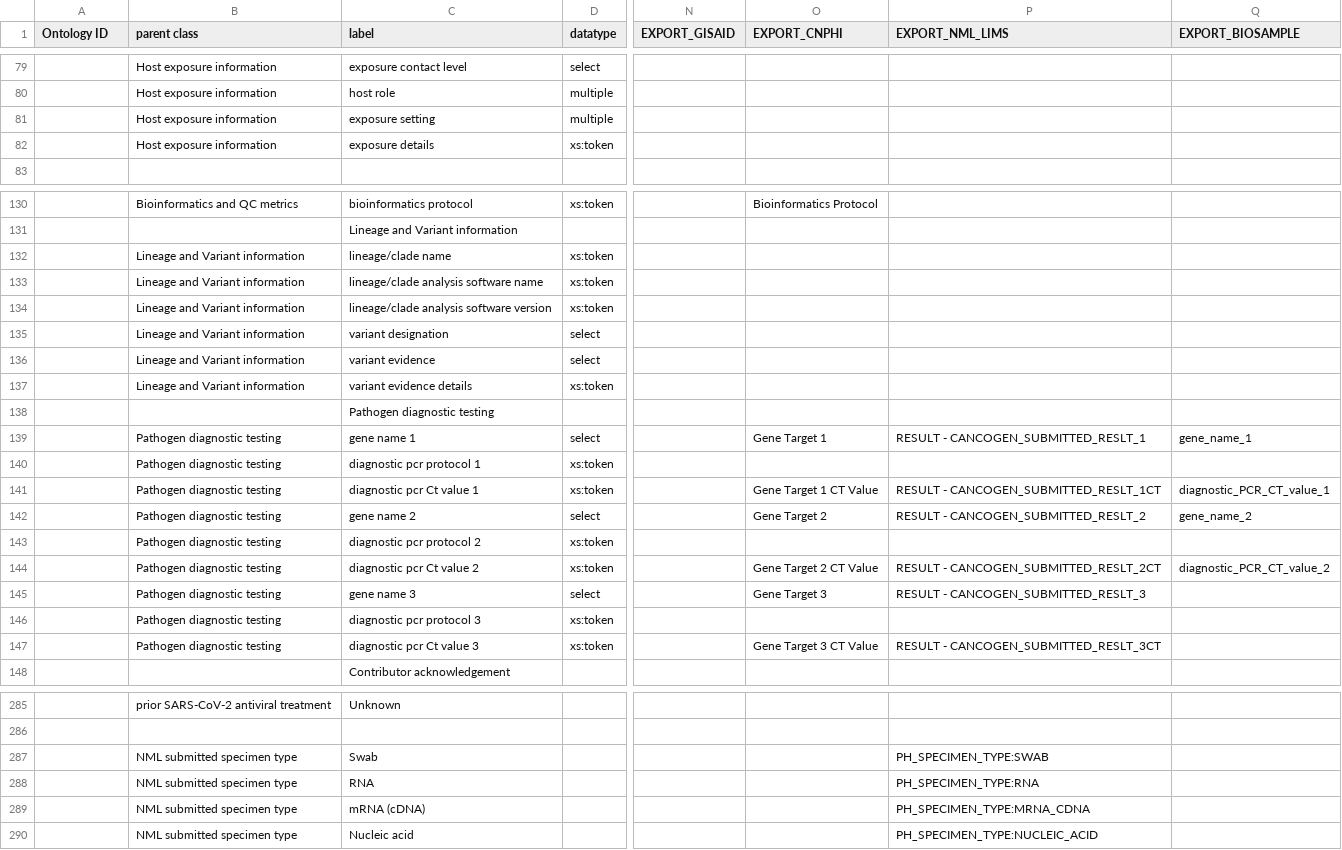
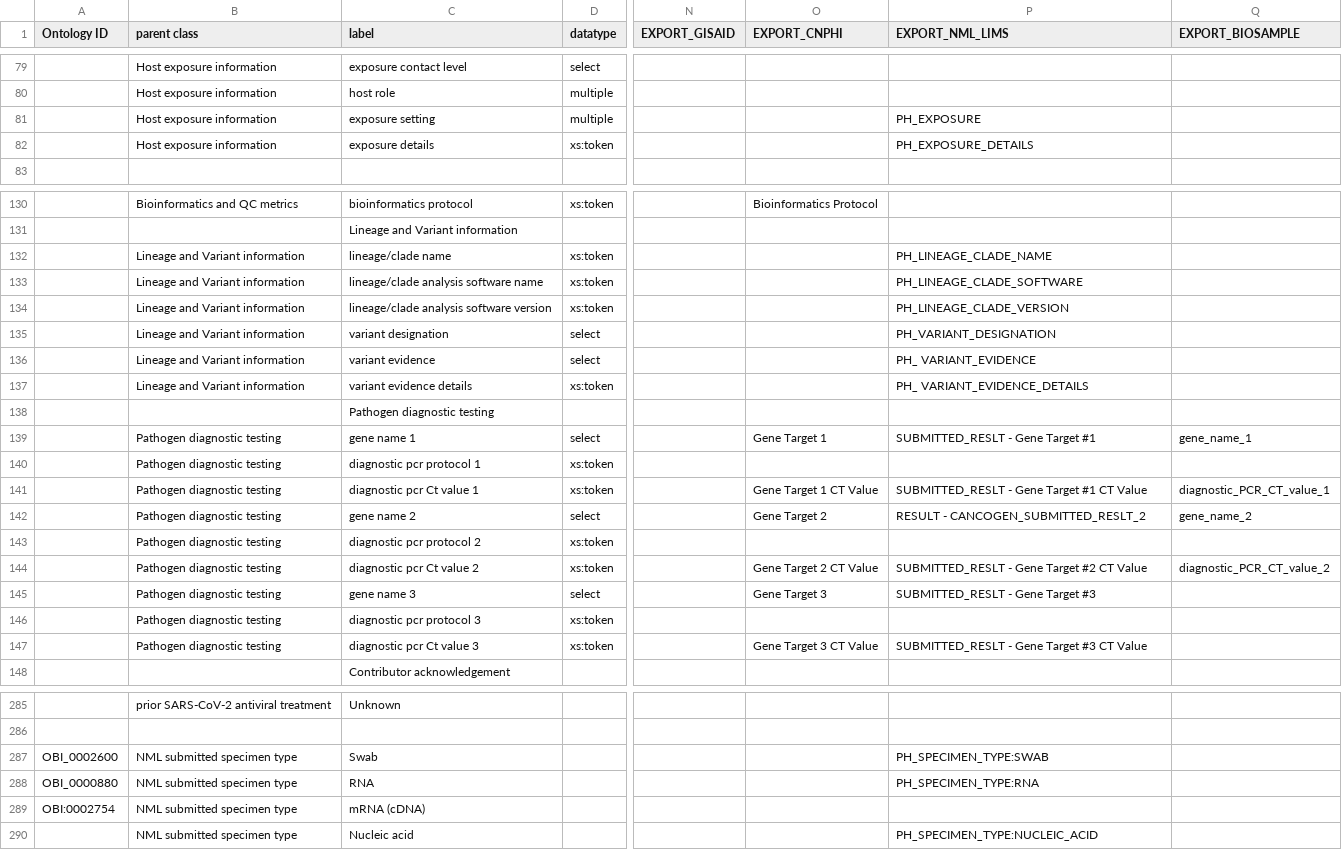
Before and after one commit to cidgoh/DataHarmonizer, a TSV file: template/canada_covid19/data.tsv, drawn as a sheet; only a part is shown, gaps mark what is left out; the diff covers the shown part only; the diff names each change by its address in the sheet, - before the commit and + after, or states it on an @@ line.

Commit message:
NML exposure field update

```diff
--- a/template/canada_covid19/data.tsv
+++ b/template/canada_covid19/data.tsv
-P81 (EXPORT_NML_LIMS): (empty)
+P81 (EXPORT_NML_LIMS): PH_EXPOSURE
-P82 (EXPORT_NML_LIMS): (empty)
+P82 (EXPORT_NML_LIMS): PH_EXPOSURE_DETAILS
-P132 (EXPORT_NML_LIMS): (empty)
+P132 (EXPORT_NML_LIMS): PH_LINEAGE_CLADE_NAME
-P133 (EXPORT_NML_LIMS): (empty)
+P133 (EXPORT_NML_LIMS): PH_LINEAGE_CLADE_SOFTWARE
-P134 (EXPORT_NML_LIMS): (empty)
+P134 (EXPORT_NML_LIMS): PH_LINEAGE_CLADE_VERSION
-P135 (EXPORT_NML_LIMS): (empty)
+P135 (EXPORT_NML_LIMS): PH_VARIANT_DESIGNATION
-P136 (EXPORT_NML_LIMS): (empty)
+P136 (EXPORT_NML_LIMS): PH_ VARIANT_EVIDENCE
-P137 (EXPORT_NML_LIMS): (empty)
+P137 (EXPORT_NML_LIMS): PH_ VARIANT_EVIDENCE_DETAILS
-P139 (EXPORT_NML_LIMS): RESULT - CANCOGEN_SUBMITTED_RESLT_1
+P139 (EXPORT_NML_LIMS): SUBMITTED_RESLT - Gene Target #1
-P141 (EXPORT_NML_LIMS): RESULT - CANCOGEN_SUBMITTED_RESLT_1CT
+P141 (EXPORT_NML_LIMS): SUBMITTED_RESLT - Gene Target #1 CT Value
-P144 (EXPORT_NML_LIMS): RESULT - CANCOGEN_SUBMITTED_RESLT_2CT
+P144 (EXPORT_NML_LIMS): SUBMITTED_RESLT - Gene Target #2 CT Value
-P145 (EXPORT_NML_LIMS): RESULT - CANCOGEN_SUBMITTED_RESLT_3
+P145 (EXPORT_NML_LIMS): SUBMITTED_RESLT - Gene Target #3
-P147 (EXPORT_NML_LIMS): RESULT - CANCOGEN_SUBMITTED_RESLT_3CT
+P147 (EXPORT_NML_LIMS): SUBMITTED_RESLT - Gene Target #3 CT Value
-A287 (Ontology ID): (empty)
+A287 (Ontology ID): OBI_0002600
-A288 (Ontology ID): (empty)
+A288 (Ontology ID): OBI_0000880
-A289 (Ontology ID): (empty)
+A289 (Ontology ID): OBI:0002754
-P289 (EXPORT_NML_LIMS): PH_SPECIMEN_TYPE:MRNA_CDNA
+P289 (EXPORT_NML_LIMS): (empty)
```
Also changed, not shown: 19 edited cells elsewhere in this file, 1 other file.
